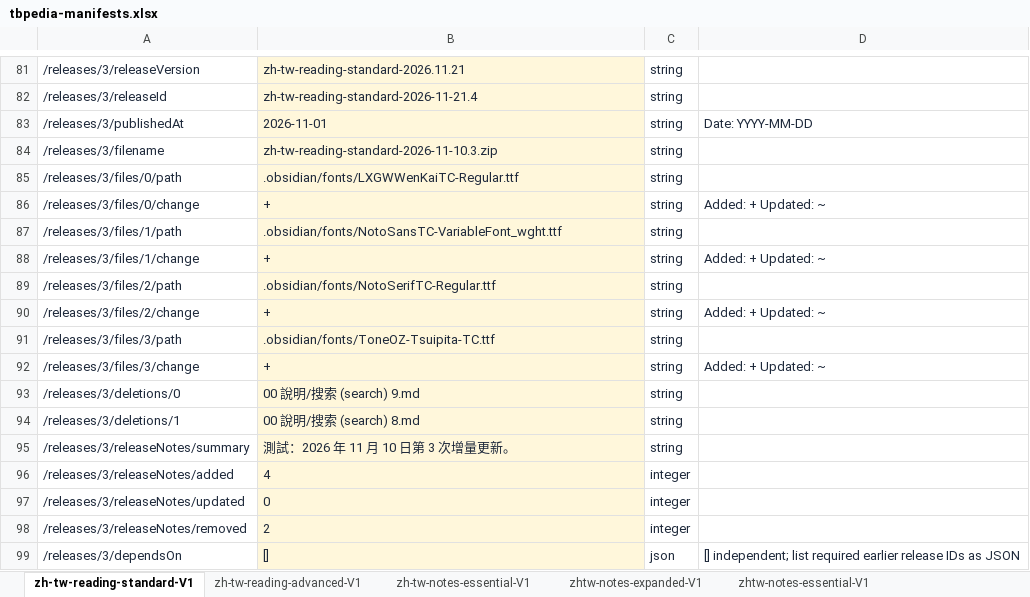
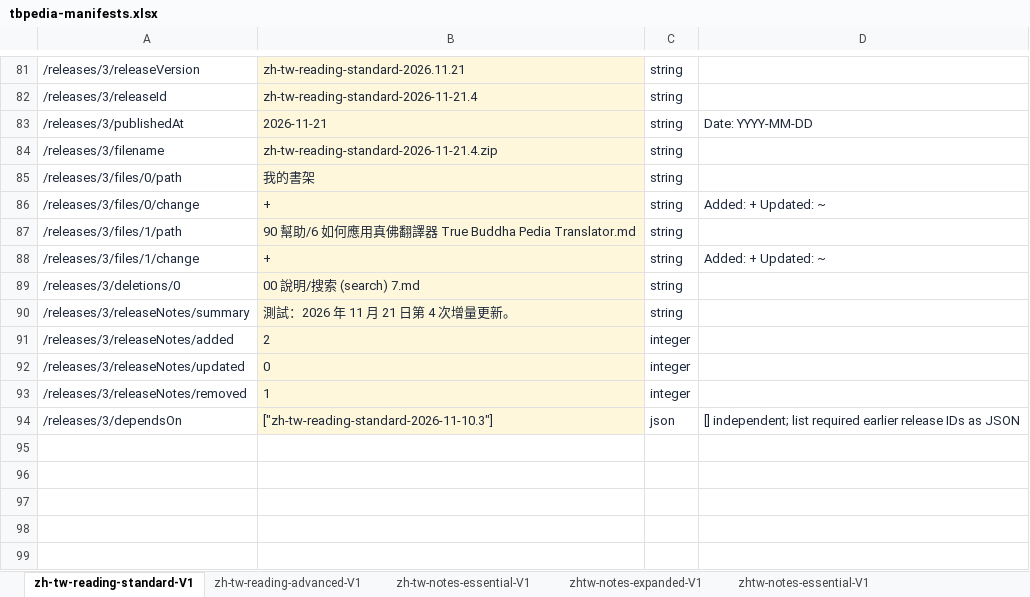
Before and after one commit to tbspedia/tbpedia-update, an Excel workbook: tools/manifest-excel/tbpedia-manifests.xlsx, sheet zh-tw-reading-standard-V1, drawn as a sheet; only a part is shown, gaps mark what is left out; values as stored, in another font and other column widths than the file's, no borders; table styles not drawn; removed rows and columns are numbered as before the commit, all else as after; the diff names each change by its address in the sheet, - before the commit and + after, or states it on an @@ line.

Commit message:
Fix Excel publication dates and update release dependencies

```diff
--- a/tools/manifest-excel/tbpedia-manifests.xlsx (sheet zh-tw-reading-standard-V1)
+++ b/tools/manifest-excel/tbpedia-manifests.xlsx (sheet zh-tw-reading-standard-V1)
-B83: 2026-11-01
+B83: 2026-11-21
-B84: zh-tw-reading-standard-2026-11-10.3.zip
+B84: zh-tw-reading-standard-2026-11-21.4.zip
-B85: .obsidian/fonts/LXGWWenKaiTC-Regular.ttf
+B85: 我的書架
-B87: .obsidian/fonts/NotoSansTC-VariableFont_wght.ttf
+B87: 90 幫助/6 如何應用真佛翻譯器 True Buddha Pedia Translator.md
-row 89: /releases/3/files/2/path | .obsidian/fonts/NotoSerifTC-Regular.ttf | string
-row 90: /releases/3/files/2/change | + | string | Added: + Updated: ~
-row 91: /releases/3/files/3/path | .obsidian/fonts/ToneOZ-Tsuipita-TC.ttf | string
-row 92: /releases/3/files/3/change | + | string | Added: + Updated: ~
-B89: 00 說明/搜索 (search) 9.md
+B89: 00 說明/搜索 (search) 7.md
-row 94: /releases/3/deletions/1 | 00 說明/搜索 (search) 8.md | string
-B90: 測試：2026 年 11 月 10 日第 3 次增量更新。
+B90: 測試：2026 年 11 月 21 日第 4 次增量更新。
-B91: 4
+B91: 2
-B93: 2
+B93: 1
-B94: []
+B94: ["zh-tw-reading-standard-2026-11-10.3"]
```
Also changed, not shown: 5 other files.
